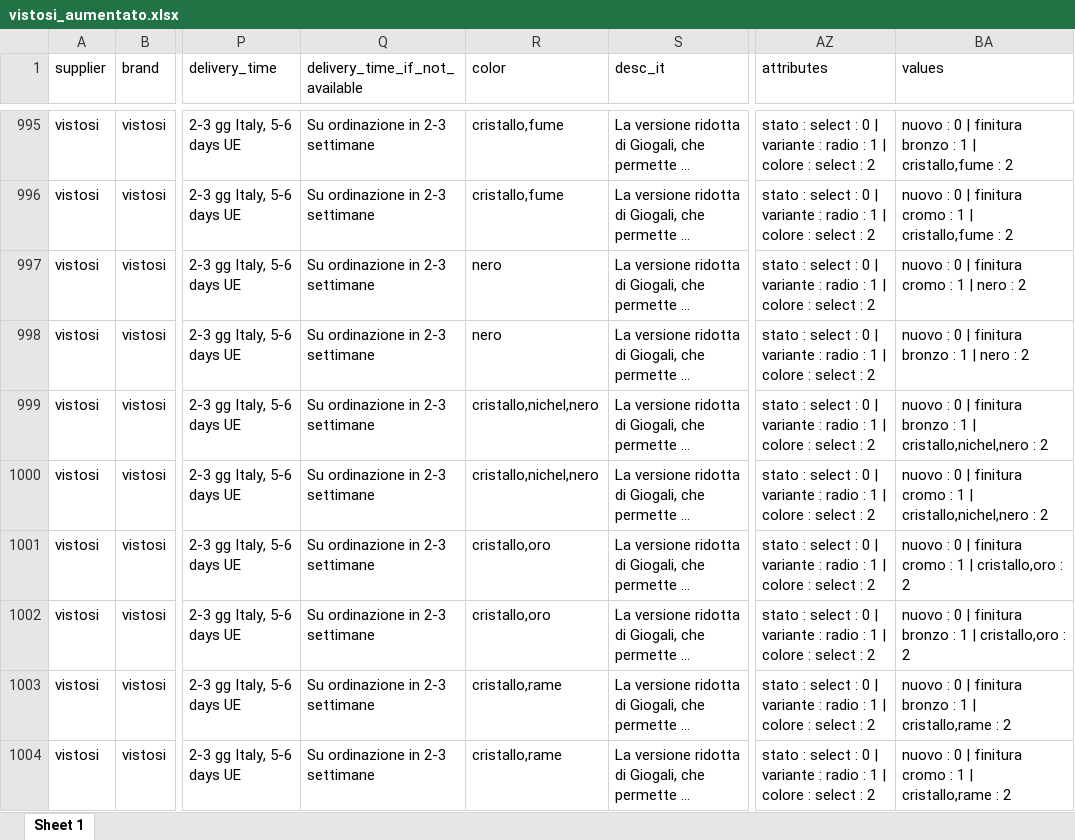
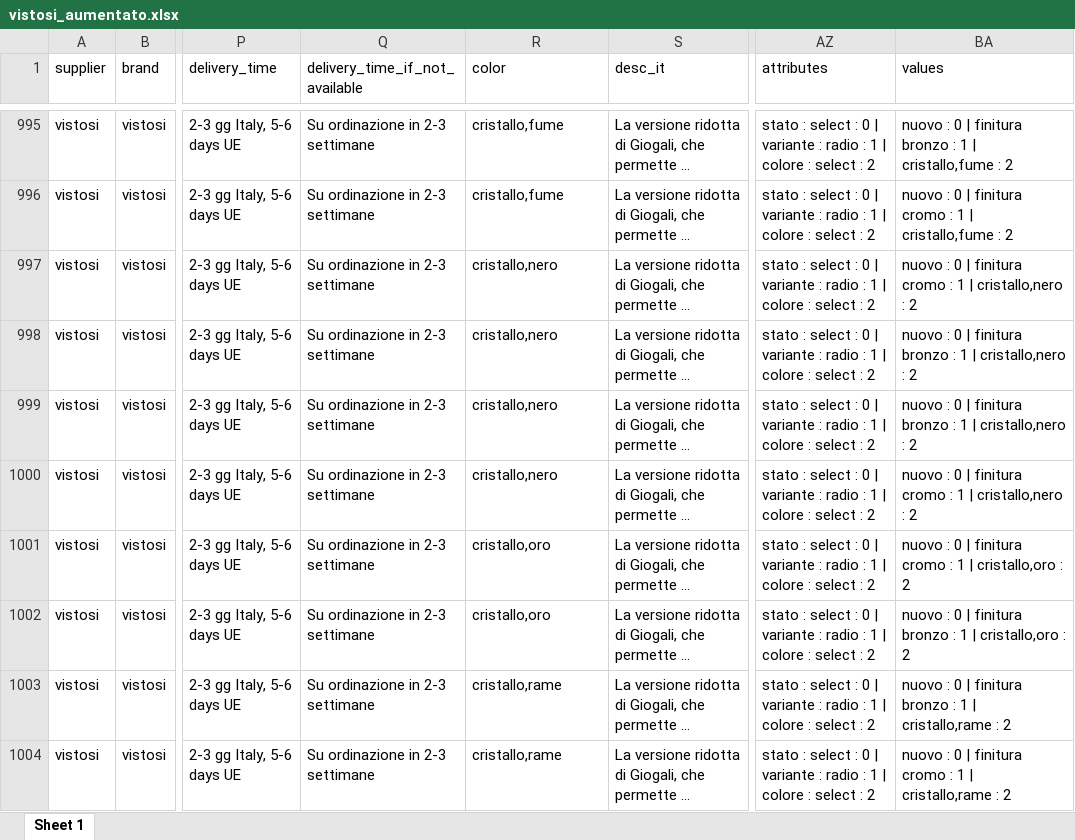
Before and after one commit to hicTech/arteInLuceImport, an Excel workbook: xls/vistosi/result/vistosi_aumentato.xlsx, sheet Sheet 1, drawn as a sheet; only a part is shown, gaps mark what is left out; long unchanged cells end in …; values as stored, in another font and other column widths than the file's, no borders; the diff covers the shown part only; the diff names each change by its address in the sheet, - before the commit and + after, or states it on an @@ line.

```diff
--- a/xls/vistosi/result/vistosi_aumentato.xlsx (sheet Sheet 1)
+++ b/xls/vistosi/result/vistosi_aumentato.xlsx (sheet Sheet 1)
-R997:R998 (color): nero
+R997:R998 (color): cristallo,nero
-BA997 (values): …1 | nero : 2
+BA997 (values): …1 | cristallo,nero : 2
-BA998 (values): …1 | nero : 2
+BA998 (values): …1 | cristallo,nero : 2
-R999:R1000 (color): cristallo,nichel,nero
+R999:R1000 (color): cristallo,nero
-BA999 (values): …1 | cristallo,nichel,nero : 2
+BA999 (values): …1 | cristallo,nero : 2
-BA1000 (values): …1 | cristallo,nichel,nero : 2
+BA1000 (values): …1 | cristallo,nero : 2
```
Also changed, not shown: 230 edited cells elsewhere in this sheet, backup_xls/vistosi_originario.xlsx, backup_xls/vistosi_originario_nuovi_colori.xlsx, 27 other files.
